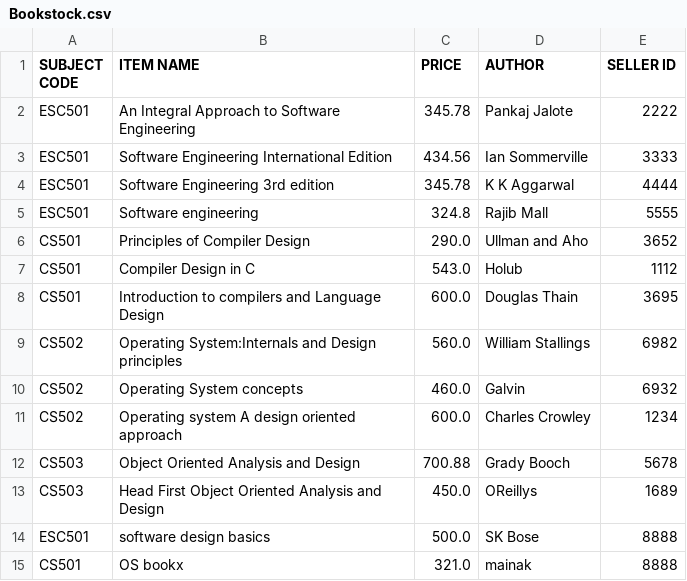
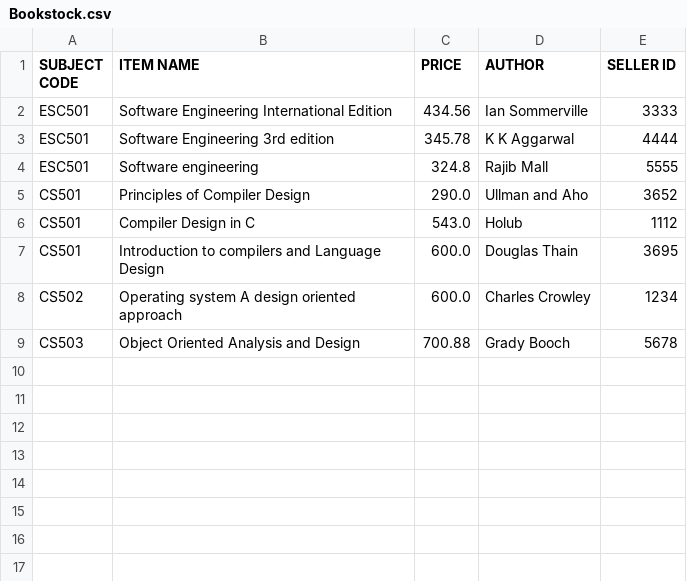
Before and after one commit to mainak9830/Xsociety, a CSV file: Xsociety-104/Bookstock.csv, drawn as a sheet; the diff names each change by its address in the sheet, - before the commit and + after, or states it on an @@ line.

```diff
--- a/Xsociety-104/Bookstock.csv
+++ b/Xsociety-104/Bookstock.csv
-row 2: ESC501 | An Integral Approach to Software Engineering | 345.78 | Pankaj Jalote | 2222
-row 9: CS502 | Operating System:Internals and Design principles | 560.0 | William Stallings | 6982
-row 10: CS502 | Operating System concepts | 460.0 | Galvin | 6932
-row 13: CS503 | Head First Object Oriented Analysis and Design | 450.0 | OReillys | 1689
-row 14: ESC501 | software design basics | 500.0 | SK Bose | 8888
-row 15: CS501 | OS bookx | 321.0 | mainak | 8888
```
Also changed, not shown: Xsociety-104/Bookstock - Copy.csv, Xsociety-104/Equipmentstock.csv, 15 other files.
